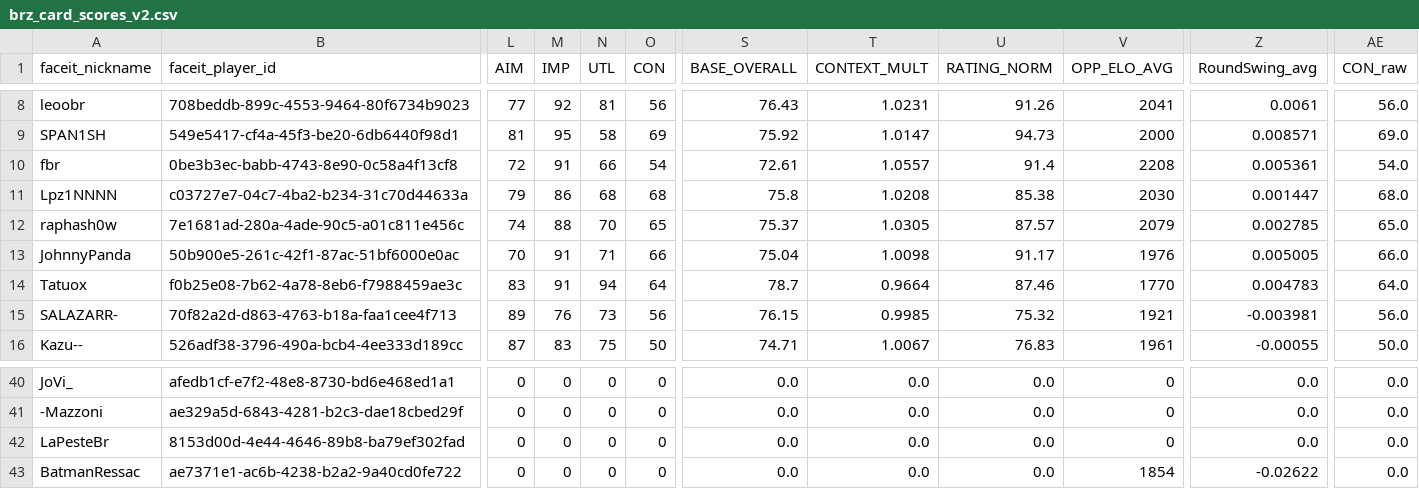
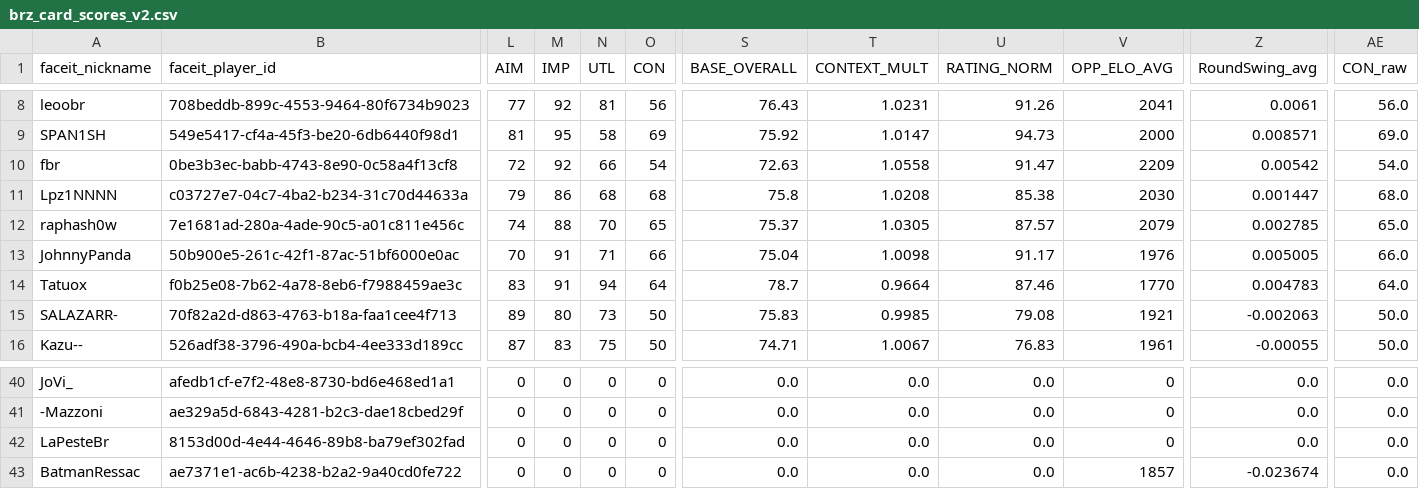
Before and after one commit to johnny-paixao/brz-cards, a CSV file: data/brz_card_scores_v2.csv, drawn as a sheet; only a part is shown, gaps mark what is left out; the diff names each change by its address in the sheet, - before the commit and + after, or states it on an @@ line.

```diff
--- a/data/brz_card_scores_v2.csv
+++ b/data/brz_card_scores_v2.csv
-M10 (IMP): 91
+M10 (IMP): 92
-S10 (BASE_OVERALL): 72.61
+S10 (BASE_OVERALL): 72.63
-T10 (CONTEXT_MULT): 1.0557
+T10 (CONTEXT_MULT): 1.0558
-U10 (RATING_NORM): 91.4
+U10 (RATING_NORM): 91.47
-V10 (OPP_ELO_AVG): 2208
+V10 (OPP_ELO_AVG): 2209
-Z10 (RoundSwing_avg): 0.005361
+Z10 (RoundSwing_avg): 0.00542
-M15 (IMP): 76
+M15 (IMP): 80
-O15 (CON): 56
+O15 (CON): 50
-S15 (BASE_OVERALL): 76.15
+S15 (BASE_OVERALL): 75.83
-U15 (RATING_NORM): 75.32
+U15 (RATING_NORM): 79.08
-Z15 (RoundSwing_avg): -0.003981
+Z15 (RoundSwing_avg): -0.002063
-AE15 (CON_raw): 56.0
+AE15 (CON_raw): 50.0
-V43 (OPP_ELO_AVG): 1854
+V43 (OPP_ELO_AVG): 1857
-Z43 (RoundSwing_avg): -0.02622
+Z43 (RoundSwing_avg): -0.023674
```
Also changed, not shown: data/brz_faceit_players_enriched_backup_before_lifetime_elo.csv, data/brz_faceit_season8_stats.csv, 5 other files.
